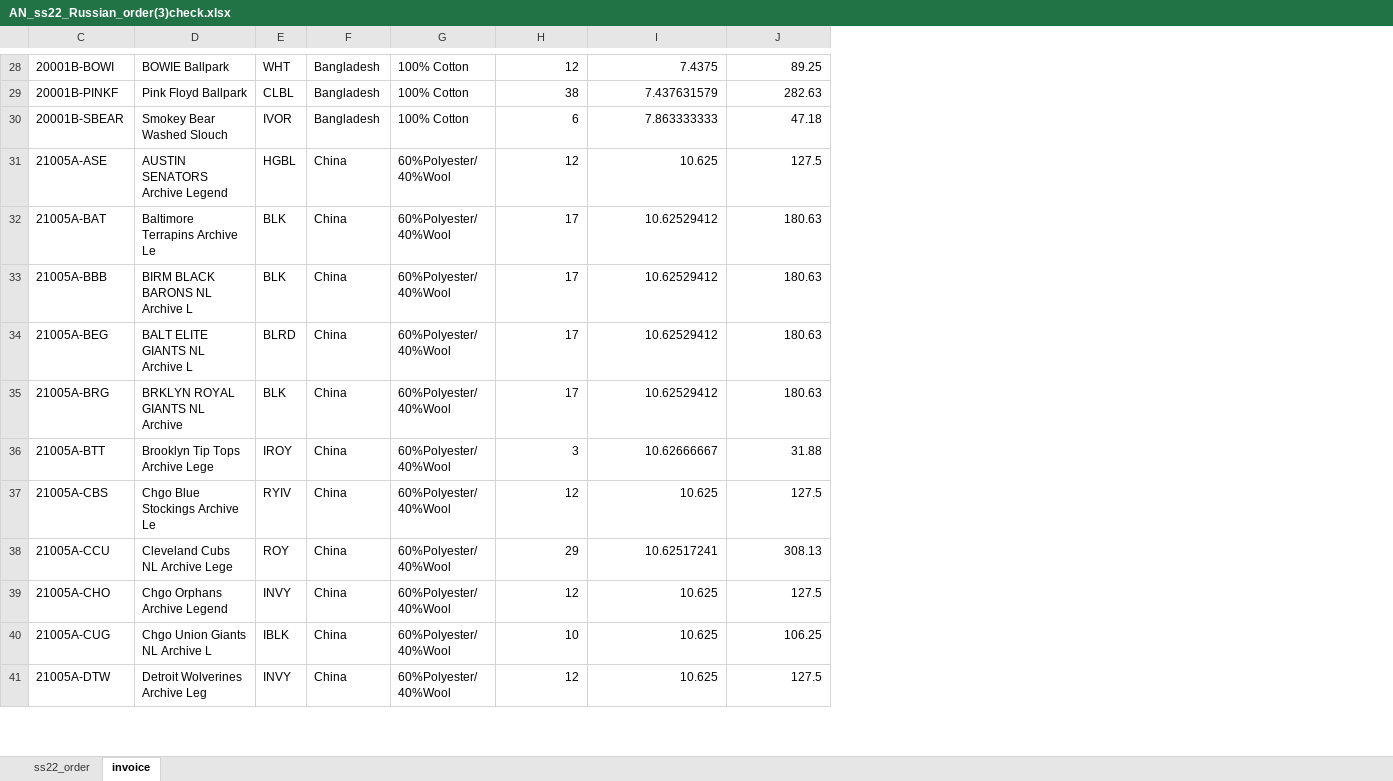
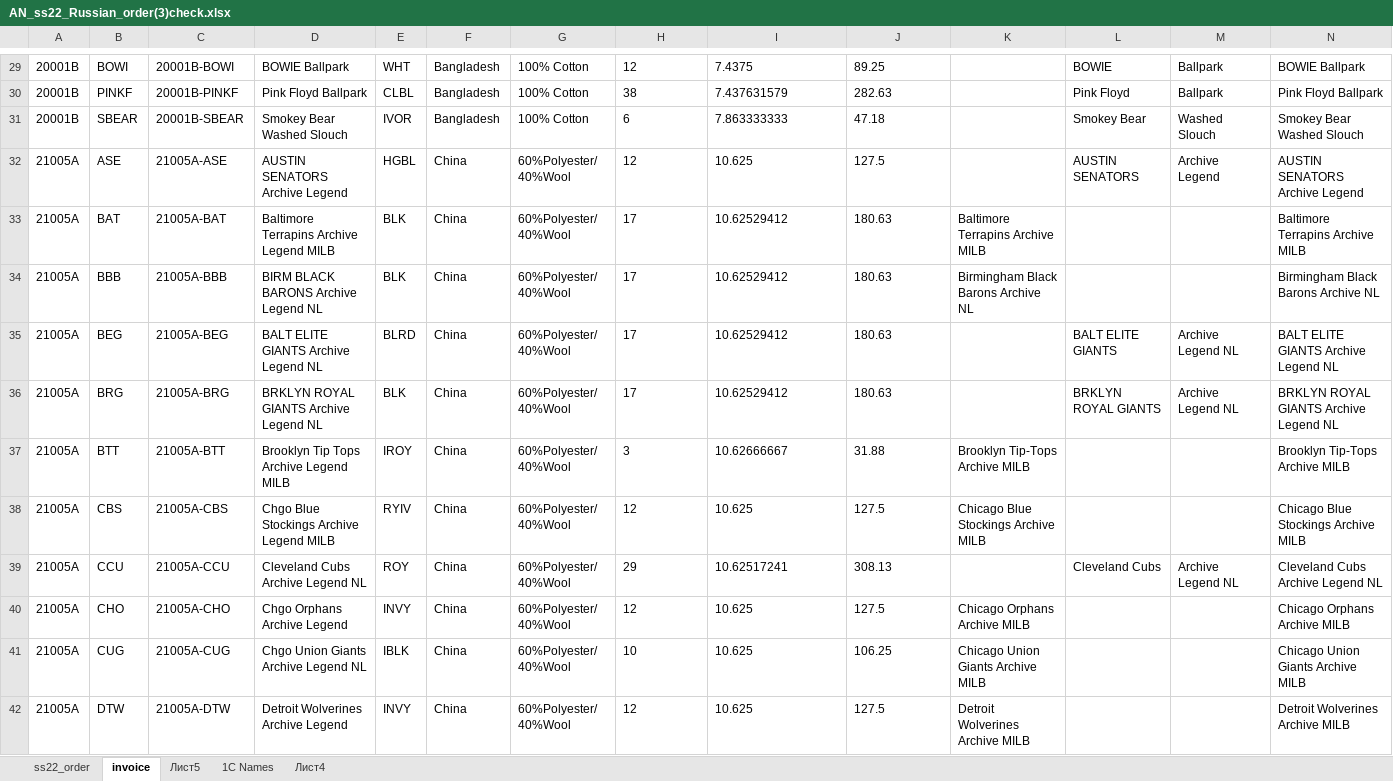
Before and after one commit to seyanaracore/HatsAndCaps, an Excel workbook: Excel/American Needle/AN_ss22_Russian_order(3)check.xlsx, sheet invoice, drawn as a sheet; only a part is shown, gaps mark what is left out; values as stored, in another font and other column widths than the file's, no borders; addresses are those after the commit; the diff covers the shown part only; the diff names each change by its address in the sheet, - before the commit and + after, or states it on an @@ line.

```diff
--- a/Excel/American Needle/AN_ss22_Russian_order(3)check.xlsx (sheet invoice)
+++ b/Excel/American Needle/AN_ss22_Russian_order(3)check.xlsx (sheet invoice)
+sheet tab: Лист5
+sheet tab: 1C Names
+sheet tab: Лист4
@@ column A unhidden, rows 29-42: 20001B | 20001B | 20001B | 21005A | 21005A | 21005A | 21005A | 21005A | 21005A | 21005A | 21005A | 21005A | 21005A | 21005A @@
@@ column B unhidden, rows 29-42: BOWI | PINKF | SBEAR | ASE | BAT | BBB | BEG | BRG | BTT | CBS | CCU | CHO | CUG | DTW @@
+column K, rows 33-42: Baltimore Terrapins Archive MILB | Birmingham Black Barons Archive NL |  |  | Brooklyn Tip-Tops Archive MILB | Chicago Blue Stockings Archive MILB |  | Chicago Orphans Archive MILB | Chicago Union Giants Archive MILB | Detroit Wolverines Archive MILB
+column L, rows 29-39: BOWIE | Pink Floyd | Smokey Bear | AUSTIN SENATORS |  |  | BALT ELITE GIANTS | BRKLYN ROYAL GIANTS |  |  | Cleveland Cubs
+column M, rows 29-39: Ballpark | Ballpark | Washed Slouch | Archive Legend |  |  | Archive Legend NL | Archive Legend NL |  |  | Archive Legend NL
+column N, rows 29-42: BOWIE Ballpark | Pink Floyd Ballpark | Smokey Bear Washed Slouch | AUSTIN SENATORS Archive Legend | Baltimore Terrapins Archive MILB | Birmingham Black Barons Archive NL | BALT ELITE GIANTS Archive Legend NL | BRKLYN ROYAL GIANTS Archive Legend NL | Brooklyn Tip-Tops Archive MILB | Chicago Blue Stockings Archive MILB | Cleveland Cubs Archive Legend NL | Chicago Orphans Archive MILB | Chicago Union Giants Archive MILB | Detroit Wolverines Archive MILB
-H29:J42 alignment: right
+H29:J42 alignment: left
-D33: Baltimore Terrapins Archive Le
+D33: Baltimore Terrapins Archive Legend MILB
-D34: BIRM BLACK BARONS NL Archive L
+D34: BIRM BLACK BARONS Archive Legend NL
-D35: BALT ELITE GIANTS NL Archive L
+D35: BALT ELITE GIANTS Archive Legend NL
-D36: BRKLYN ROYAL GIANTS NL Archive
+D36: BRKLYN ROYAL GIANTS Archive Legend NL
-D37: Brooklyn Tip Tops Archive Lege
+D37: Brooklyn Tip Tops Archive Legend MILB
-D38: Chgo Blue Stockings Archive Le
+D38: Chgo Blue Stockings Archive Legend MILB
-D39: Cleveland Cubs NL Archive Lege
+D39: Cleveland Cubs Archive Legend NL
-D41: Chgo Union Giants NL Archive L
+D41: Chgo Union Giants Archive Legend NL
-D42: Detroit Wolverines Archive Leg
+D42: Detroit Wolverines Archive Legend
```
Also changed, not shown: 1 added row, 5 moved rows, 50 edited cells and cell formats elsewhere in this sheet, sheet ss22_order, formulas that keep their value, 2 other files.
